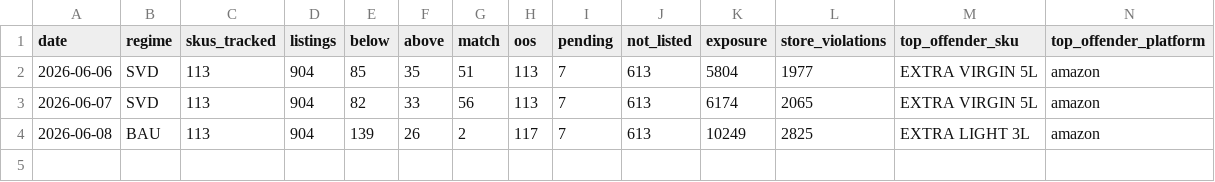
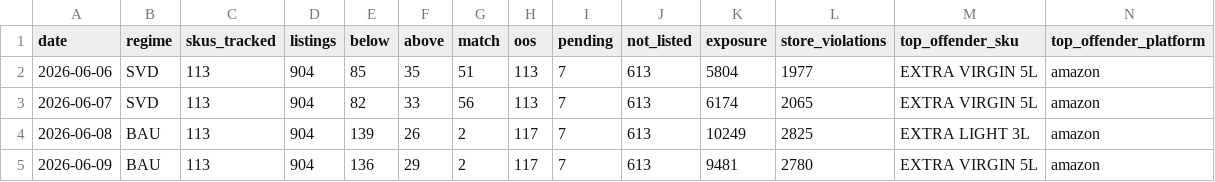
Before and after one commit to daman8271/ecom-intel, a CSV file: data/pricematch/daily.csv, drawn as a sheet; only a part is shown; rows hold the shown columns only; the diff names each change by its address in the sheet, - before the commit and + after, or states it on an @@ line.

```diff
--- a/data/pricematch/daily.csv
+++ b/data/pricematch/daily.csv
+row 5: 2026-06-09 | BAU | 113 | 904 | 136 | 29 | 2 | 117 | 7 | 613 | 9481 | 2780 | EXTRA VIRGIN 5L | amazon
```
Also changed, not shown: 5 other files.
